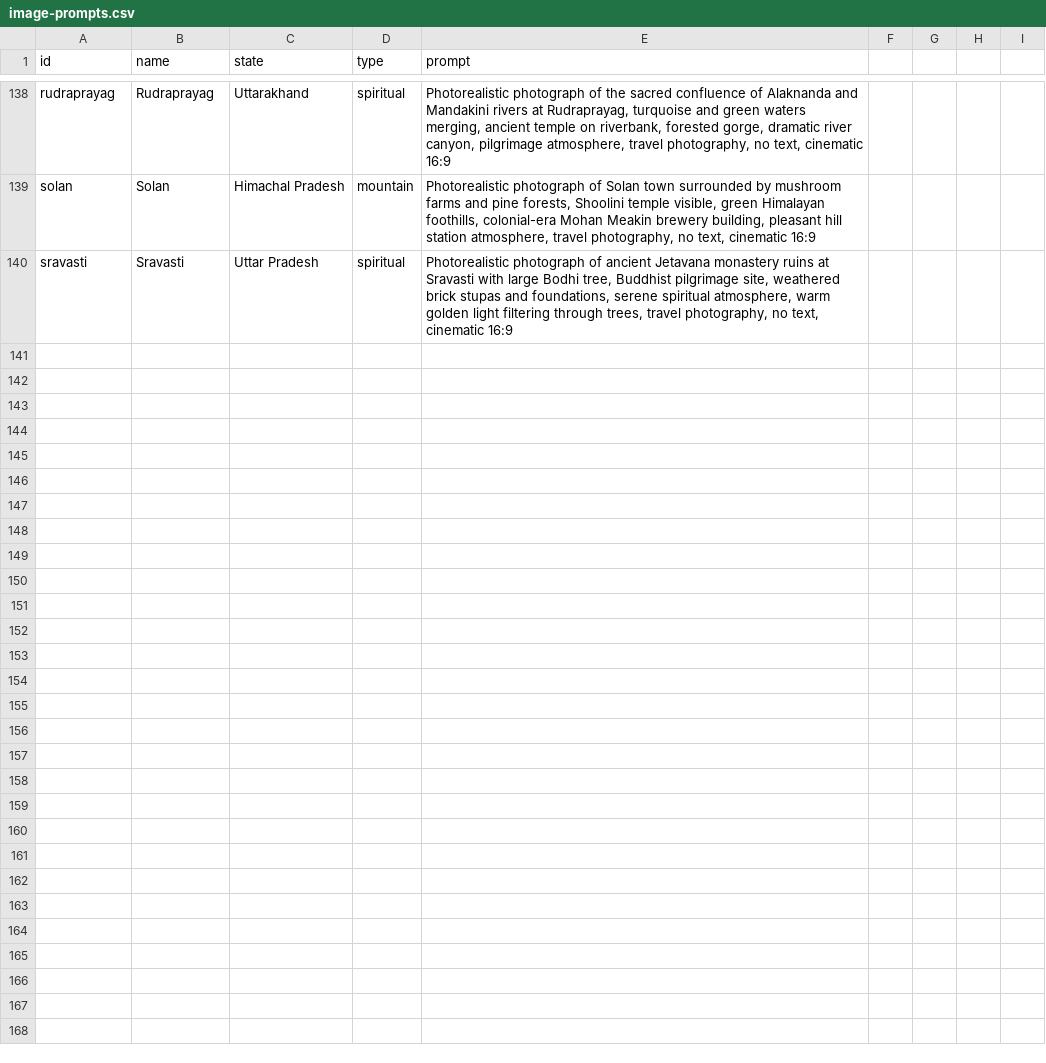
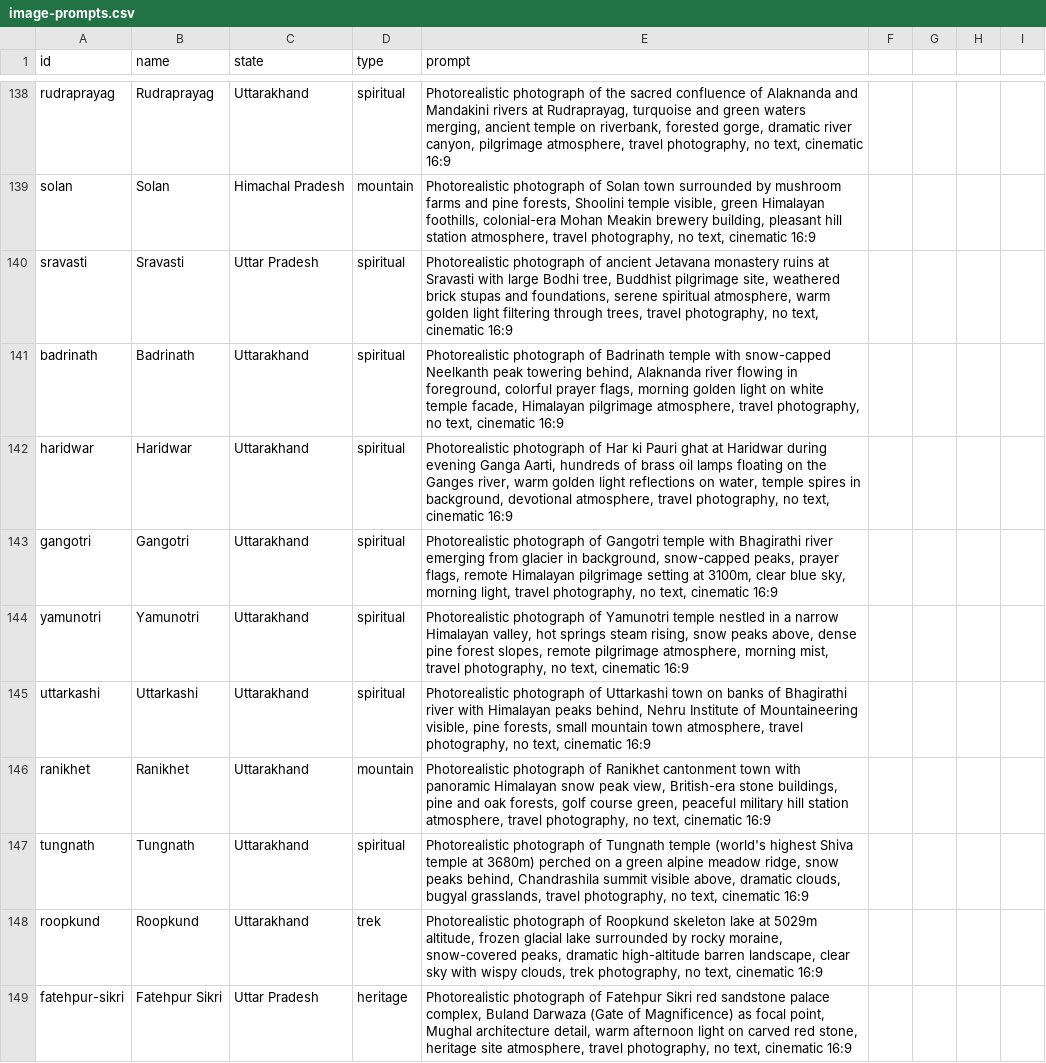
Before and after one commit to tanejaashish5-collab/india-travel-planner, a CSV file: image-prompts.csv, drawn as a sheet; only a part is shown, gaps mark what is left out; the diff covers the shown part only.

```diff
--- a/image-prompts.csv
+++ b/image-prompts.csv
@@ -140 +140,10 @@ solan,Solan,Himachal Pradesh,mountain,"Photorealistic photograph of Solan town s
 sravasti,Sravasti,Uttar Pradesh,spiritual,"Photorealistic photograph of ancient Jetavana monastery ruins at Sravasti with large Bodhi tree, Buddhist pilgrimage site, weathered brick stupas and foundations, serene spiritual atmosphere, warm golden light filtering through trees, travel photography, no text, cinematic 16:9"
+badrinath,Badrinath,Uttarakhand,spiritual,"Photorealistic photograph of Badrinath temple with snow-capped Neelkanth peak towering behind, Alaknanda river flowing in foreground, colorful prayer flags, morning golden light on white temple facade, Himalayan pilgrimage atmosphere, travel photography, no text, cinematic 16:9"
+haridwar,Haridwar,Uttarakhand,spiritual,"Photorealistic photograph of Har ki Pauri ghat at Haridwar during evening Ganga Aarti, hundreds of brass oil lamps floating on the Ganges river, warm golden light reflections on water, temple spires in background, devotional atmosphere, travel photography, no text, cinematic 16:9"
+gangotri,Gangotri,Uttarakhand,spiritual,"Photorealistic photograph of Gangotri temple with Bhagirathi river emerging from glacier in background, snow-capped peaks, prayer flags, remote Himalayan pilgrimage setting at 3100m, clear blue sky, morning light, travel photography, no text, cinematic 16:9"
+yamunotri,Yamunotri,Uttarakhand,spiritual,"Photorealistic photograph of Yamunotri temple nestled in a narrow Himalayan valley, hot springs steam rising, snow peaks above, dense pine forest slopes, remote pilgrimage atmosphere, morning mist, travel photography, no text, cinematic 16:9"
+uttarkashi,Uttarkashi,Uttarakhand,spiritual,"Photorealistic photograph of Uttarkashi town on banks of Bhagirathi river with Himalayan peaks behind, Nehru Institute of Mountaineering visible, pine forests, small mountain town atmosphere, travel photography, no text, cinematic 16:9"
+ranikhet,Ranikhet,Uttarakhand,mountain,"Photorealistic photograph of Ranikhet cantonment town with panoramic Himalayan snow peak view, British-era stone buildings, pine and oak forests, golf course green, peaceful military hill station atmosphere, travel photography, no text, cinematic 16:9"
+tungnath,Tungnath,Uttarakhand,spiritual,"Photorealistic photograph of Tungnath temple (world's highest Shiva temple at 3680m) perched on a green alpine meadow ridge, snow peaks behind, Chandrashila summit visible above, dramatic clouds, bugyal grasslands, travel photography, no text, cinematic 16:9"
+roopkund,Roopkund,Uttarakhand,trek,"Photorealistic photograph of Roopkund skeleton lake at 5029m altitude, frozen glacial lake surrounded by rocky moraine, snow-covered peaks, dramatic high-altitude barren landscape, clear sky with wispy clouds, trek photography, no text, cinematic 16:9"
+fatehpur-sikri,Fatehpur Sikri,Uttar Pradesh,heritage,"Photorealistic photograph of Fatehpur Sikri red sandstone palace complex, Buland Darwaza (Gate of Magnificence) as focal point, Mughal architecture detail, warm afternoon light on carved red stone, heritage site atmosphere, travel photography, no text, cinematic 16:9"
```
Also changed, not shown: 9 added rows elsewhere in this file.
